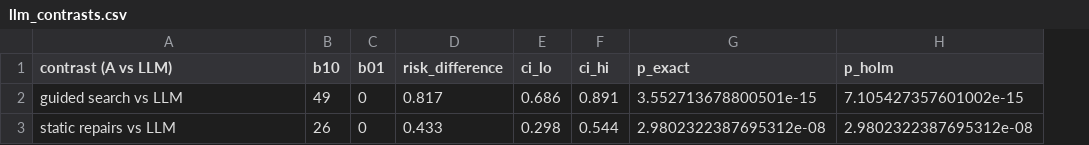
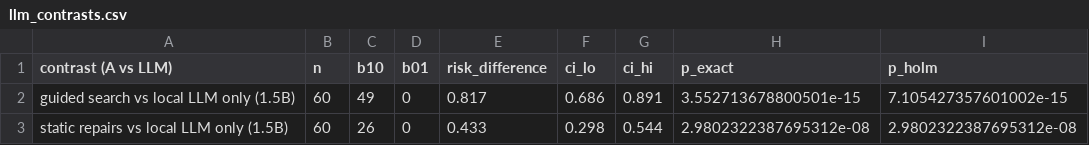
Before and after one commit to alok-108/physics-constrained-quantum-repair, a CSV file: paper/tables/llm_contrasts.csv, drawn as a sheet; the diff names each change by its address in the sheet, - before the commit and + after, or states it on an @@ line.

```diff
--- a/paper/tables/llm_contrasts.csv
+++ b/paper/tables/llm_contrasts.csv
+column B (n), rows 2-3: 60 | 60
-A2 (contrast (A vs LLM)): guided search vs LLM
+A2 (contrast (A vs LLM)): guided search vs local LLM only (1.5B)
-A3 (contrast (A vs LLM)): static repairs vs LLM
+A3 (contrast (A vs LLM)): static repairs vs local LLM only (1.5B)
```
Also changed, not shown: 8 other files.
